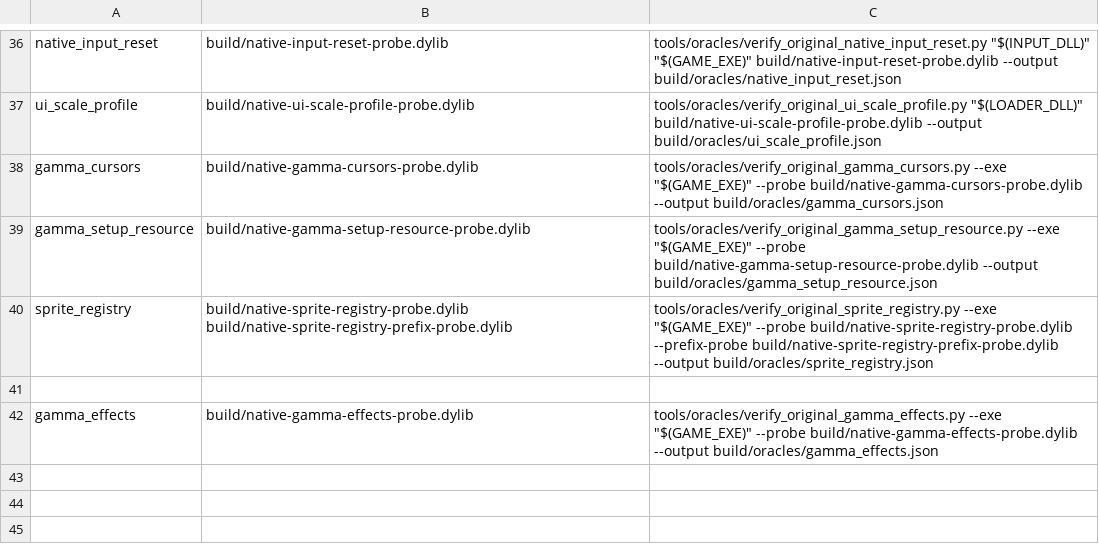
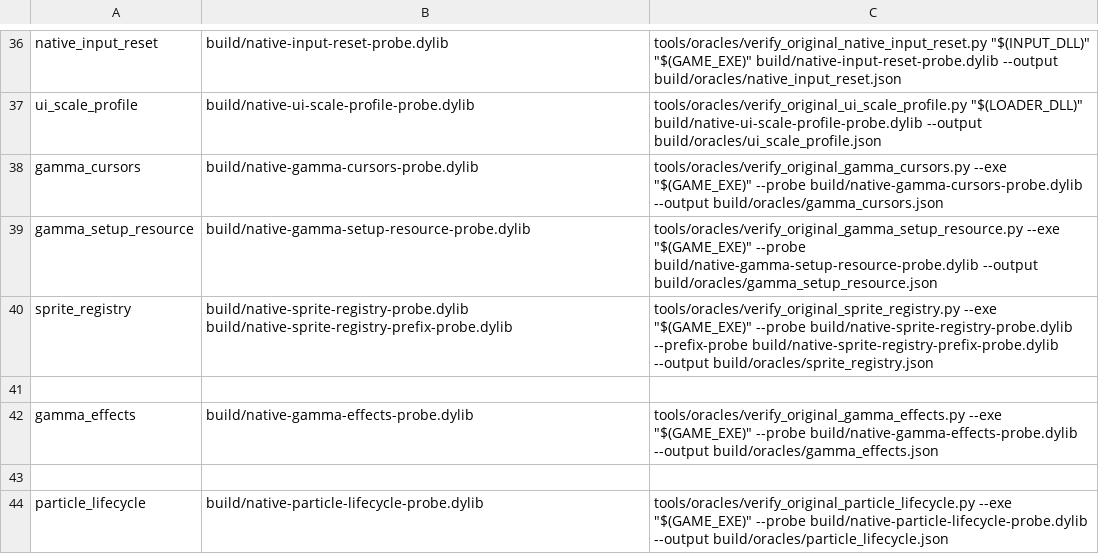
Before and after one commit to MCMike0399/sadx-macos, a TSV file: tools/oracles/manifest.tsv, drawn as a sheet; only a part is shown, gaps mark what is left out; the diff names each change by its address in the sheet, - before the commit and + after, or states it on an @@ line.

```diff
--- a/tools/oracles/manifest.tsv
+++ b/tools/oracles/manifest.tsv
+row 43: (empty)
+row 44: particle_lifecycle | build/native-particle-lifecycle-probe.dylib | tools/oracles/verify_original_particle_lifecycle.py --exe "$(GAME_EXE)" --probe build/native-particle-lifecycle-probe.dylib --output build/oracles/particle_lifecycle.json
```
Also changed, not shown: reference/symbols/overrides.tsv, 26 other files.
